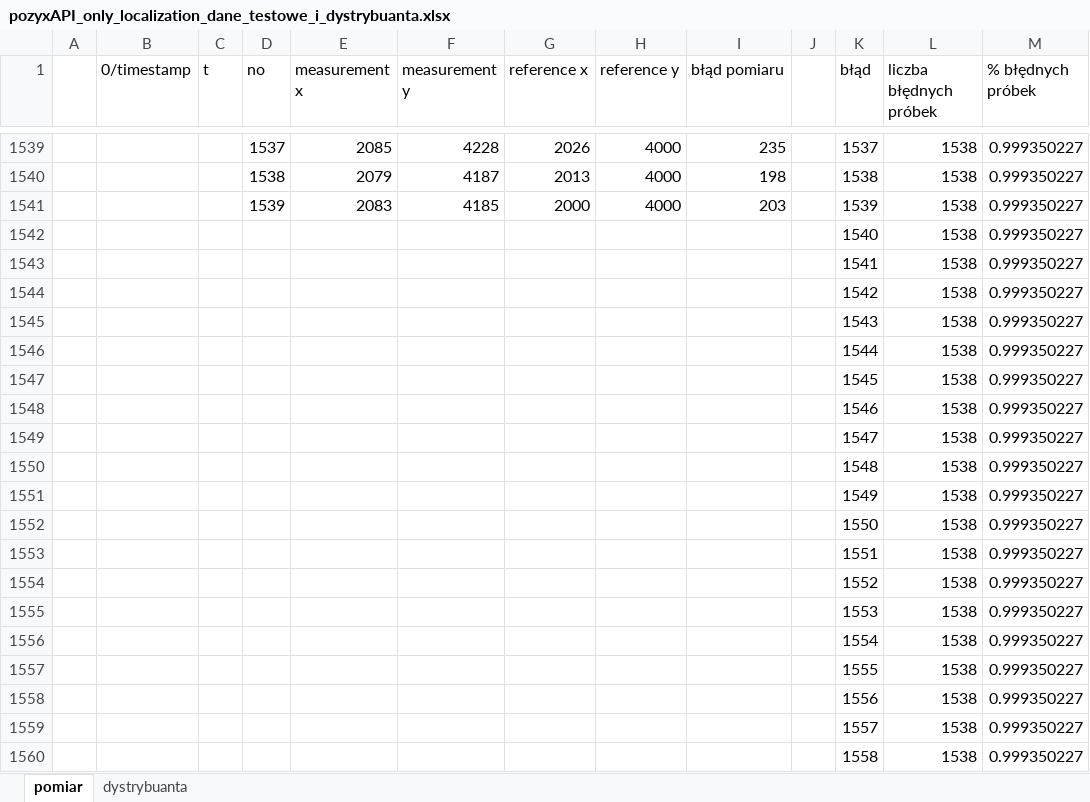
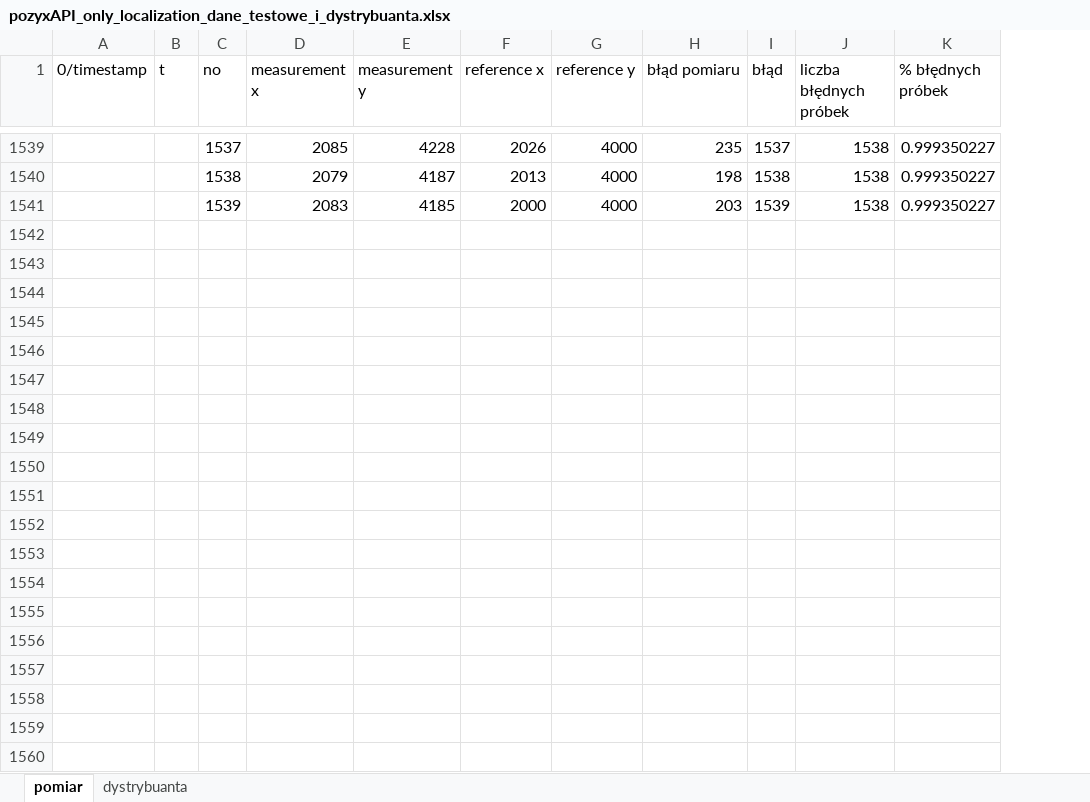
Before and after one commit to LukaszWlodarczyk/GPS-Correction, an Excel workbook: resources/pozyxAPI_only_localization_dane_testowe_i_dystrybuanta.xlsx, sheet pomiar, drawn as a sheet; only a part is shown, gaps mark what is left out; values as stored, in another font and other column widths than the file's, no borders; charts and pictures not drawn; the diff covers the shown part only; the diff names each change by its address in the sheet, - before the commit and + after, or states it on an @@ line.

```diff
--- a/resources/pozyxAPI_only_localization_dane_testowe_i_dystrybuanta.xlsx (sheet pomiar)
+++ b/resources/pozyxAPI_only_localization_dane_testowe_i_dystrybuanta.xlsx (sheet pomiar)
-column A, empty
-column J, empty
-row 1542:  |  |  |  |  |  |  |  |  |  | 1540 | 1538 | 0.999350227
-row 1543:  |  |  |  |  |  |  |  |  |  | 1541 | 1538 | 0.999350227
-row 1544:  |  |  |  |  |  |  |  |  |  | 1542 | 1538 | 0.999350227
-row 1545:  |  |  |  |  |  |  |  |  |  | 1543 | 1538 | 0.999350227
-row 1546:  |  |  |  |  |  |  |  |  |  | 1544 | 1538 | 0.999350227
-row 1547:  |  |  |  |  |  |  |  |  |  | 1545 | 1538 | 0.999350227
-row 1548:  |  |  |  |  |  |  |  |  |  | 1546 | 1538 | 0.999350227
-row 1549:  |  |  |  |  |  |  |  |  |  | 1547 | 1538 | 0.999350227
-row 1550:  |  |  |  |  |  |  |  |  |  | 1548 | 1538 | 0.999350227
-row 1551:  |  |  |  |  |  |  |  |  |  | 1549 | 1538 | 0.999350227
-row 1552:  |  |  |  |  |  |  |  |  |  | 1550 | 1538 | 0.999350227
-row 1553:  |  |  |  |  |  |  |  |  |  | 1551 | 1538 | 0.999350227
-row 1554:  |  |  |  |  |  |  |  |  |  | 1552 | 1538 | 0.999350227
-row 1555:  |  |  |  |  |  |  |  |  |  | 1553 | 1538 | 0.999350227
-row 1556:  |  |  |  |  |  |  |  |  |  | 1554 | 1538 | 0.999350227
-row 1557:  |  |  |  |  |  |  |  |  |  | 1555 | 1538 | 0.999350227
-row 1558:  |  |  |  |  |  |  |  |  |  | 1556 | 1538 | 0.999350227
-row 1559:  |  |  |  |  |  |  |  |  |  | 1557 | 1538 | 0.999350227
-row 1560:  |  |  |  |  |  |  |  |  |  | 1558 | 1538 | 0.999350227
```
Also changed, not shown: 307 removed rows elsewhere in this sheet, formulas that keep their value, charts or pictures, 1 other file.
